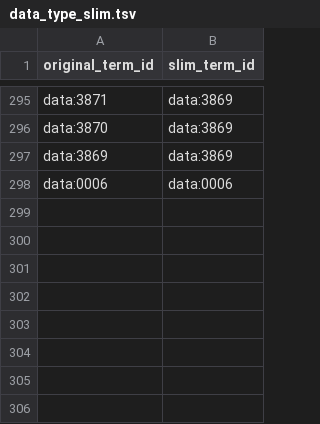
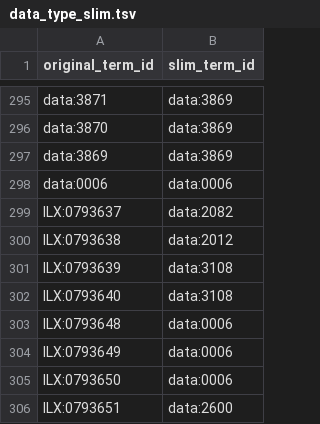
Before and after one commit to nih-cfde/cfde-deriva, a TSV file: cfde_deriva/configs/portal_prep/data_type_slim.tsv, drawn as a sheet; only a part is shown, gaps mark what is left out.

Commit message:
updating data_type_slim with interlex terms

```diff
--- a/cfde_deriva/configs/portal_prep/data_type_slim.tsv
+++ b/cfde_deriva/configs/portal_prep/data_type_slim.tsv
@@ -298 +298,9 @@ data:3869	data:3869
 data:0006	data:0006
+ILX:0793637	data:2082
+ILX:0793638	data:2012
+ILX:0793639	data:3108
+ILX:0793640	data:3108
+ILX:0793648	data:0006
+ILX:0793649	data:0006
+ILX:0793650	data:0006
+ILX:0793651	data:2600
```
